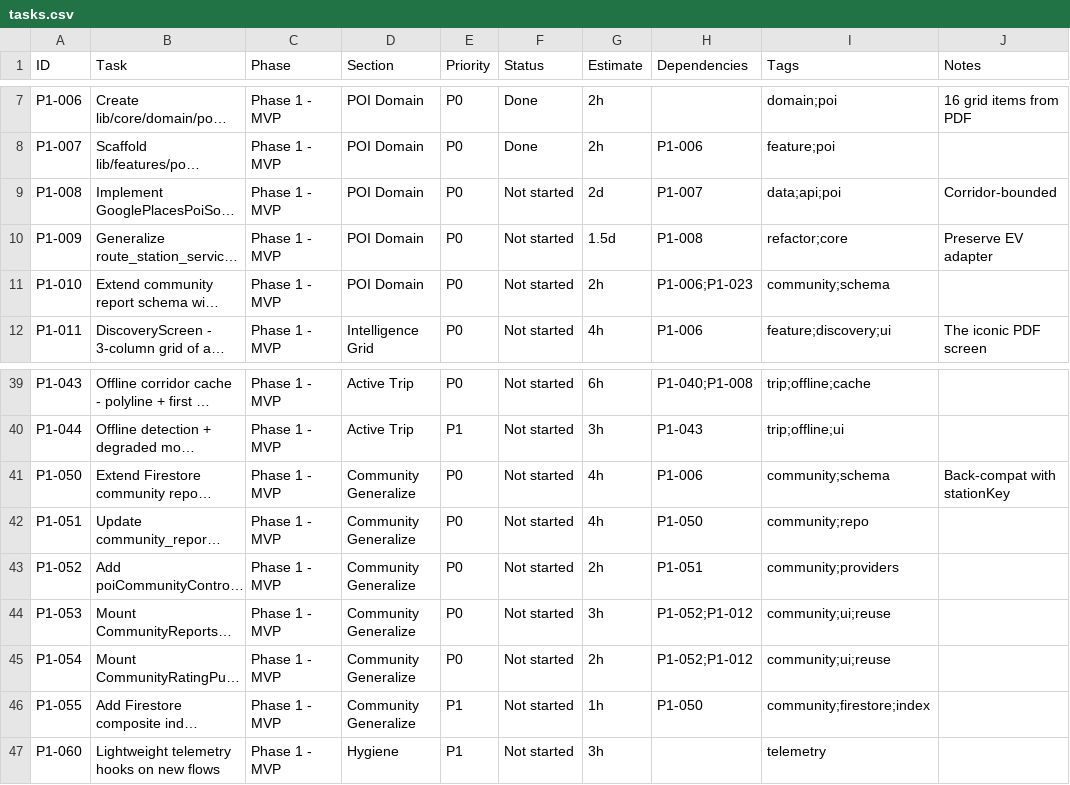
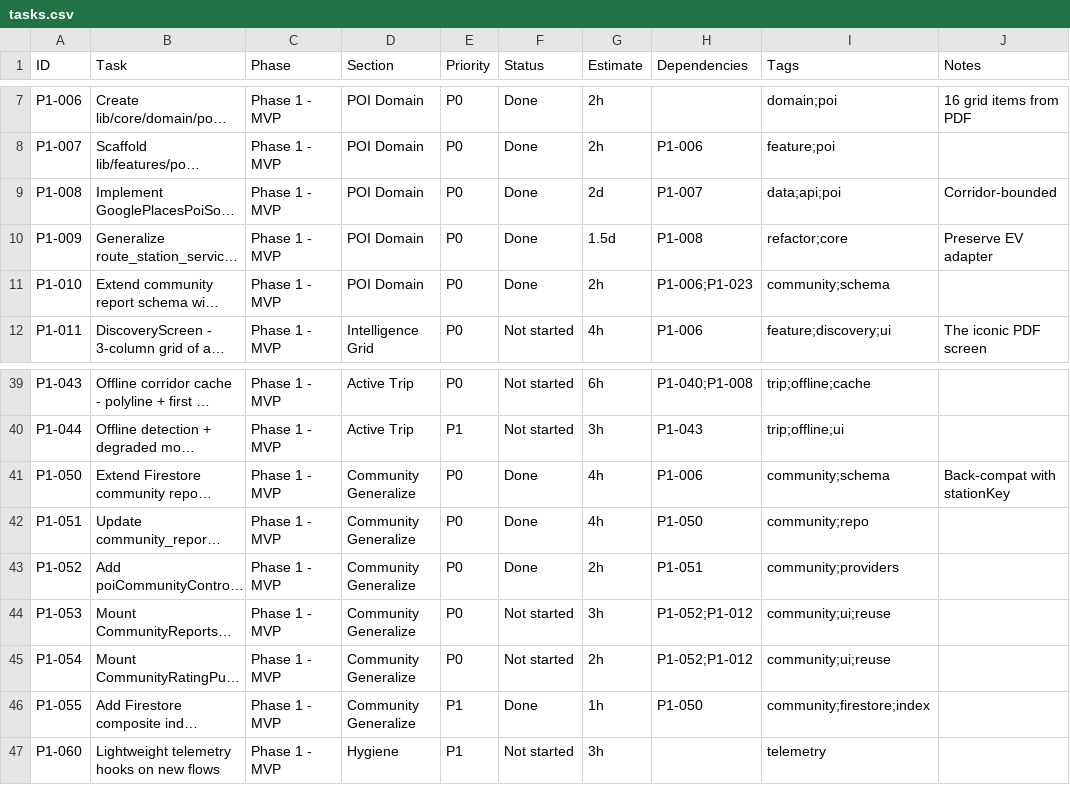
Before and after one commit to sunsj1/tripplus, a CSV file: project_plan/tasks.csv, drawn as a sheet; only a part is shown, gaps mark what is left out; long unchanged cells end in …; the diff names each change by its address in the sheet, - before the commit and + after, or states it on an @@ line.

```diff
--- a/project_plan/tasks.csv
+++ b/project_plan/tasks.csv
-F9:F11 (Status): Not started
+F9:F11 (Status): Done
-F41:F43 (Status): Not started
+F41:F43 (Status): Done
-F46 (Status): Not started
+F46 (Status): Done
```
Also changed, not shown: 21 other files.
